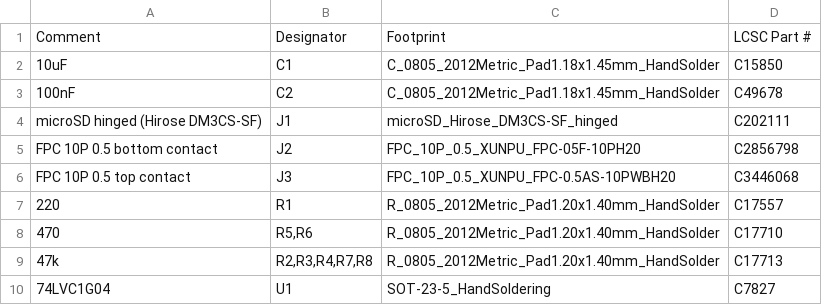
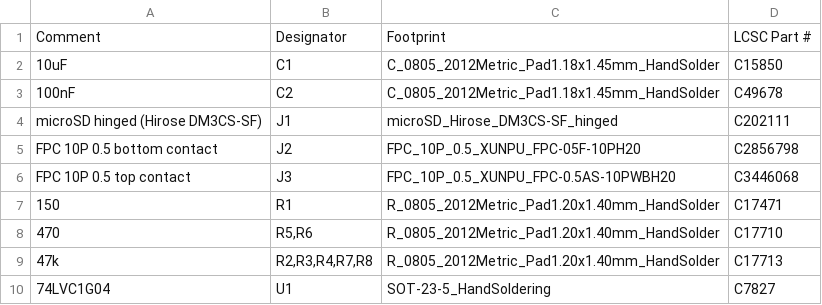
Before and after one commit to jvitkauskas/m-card, a CSV file: fab/bom.csv, drawn as a sheet.

```diff
--- a/fab/bom.csv
+++ b/fab/bom.csv
@@ -6,3 +6,3 @@ FPC 10P 0.5 bottom contact,J2,FPC_10P_0.5_XUNPU_FPC-05F-10PH20,C2856798
 FPC 10P 0.5 top contact,J3,FPC_10P_0.5_XUNPU_FPC-0.5AS-10PWBH20,C3446068
-220,R1,R_0805_2012Metric_Pad1.20x1.40mm_HandSolder,C17557
+150,R1,R_0805_2012Metric_Pad1.20x1.40mm_HandSolder,C17471
 470,"R5,R6",R_0805_2012Metric_Pad1.20x1.40mm_HandSolder,C17710
```
Also changed, not shown: 7 other files.
